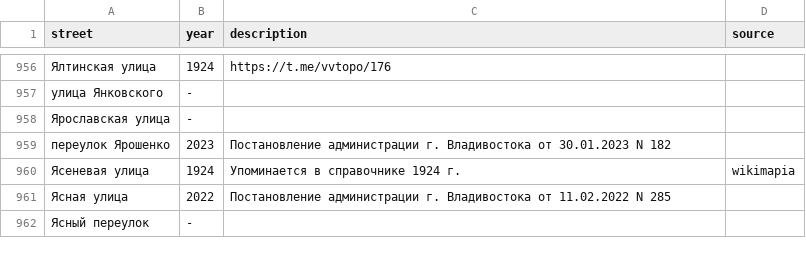
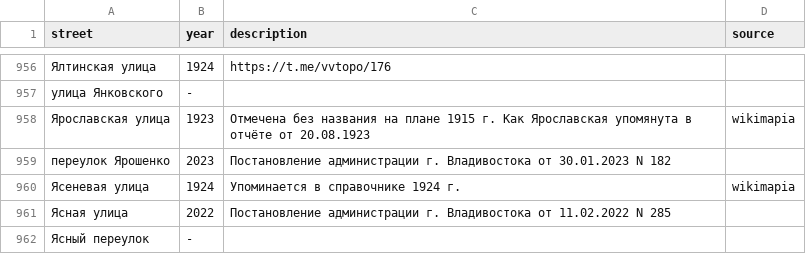
Before and after one commit to skirienko/vvmap, a CSV file: streets_years.csv, drawn as a sheet; only a part is shown, gaps mark what is left out; the diff covers the shown part only.

Commit message:
update years

```diff
--- a/streets_years.csv
+++ b/streets_years.csv
@@ -957,3 +957,3 @@ street;year;description;source
 улица Янковского;-;;
-Ярославская улица;-;;
+Ярославская улица;1923;Отмечена без названия на плане 1915 г. Как Ярославская упомянута в отчёте от 20.08.1923;wikimapia
 переулок Ярошенко;2023;Постановление администрации г. Владивостока от 30.01.2023 N 182;
```
Also changed, not shown: 15 edited cells elsewhere in this file, 5 other files.
